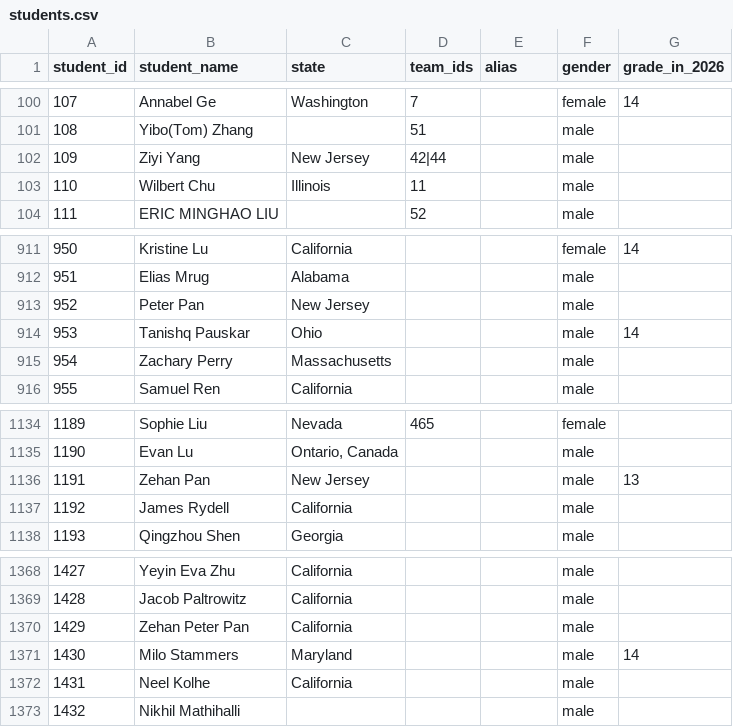
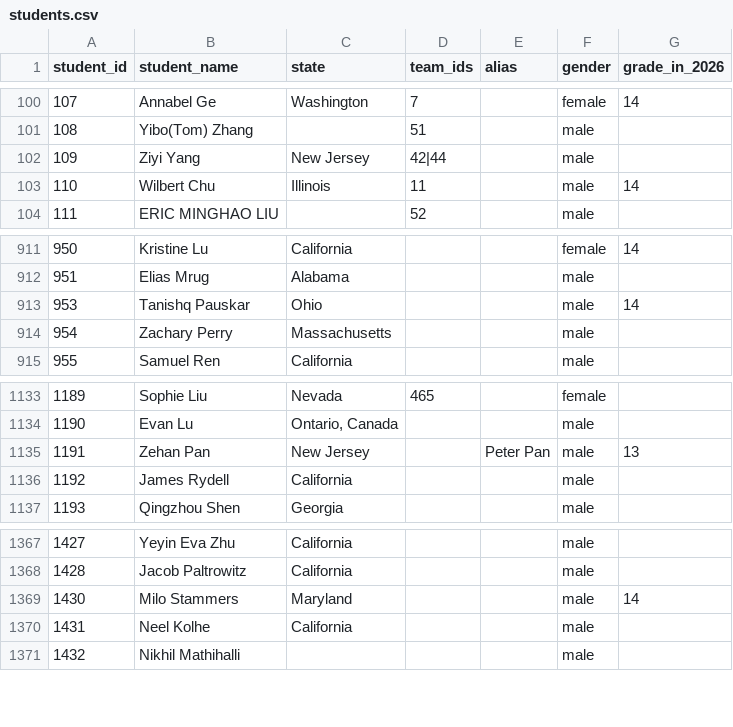
Before and after one commit to x-du/math-competition, a CSV file: database/students/students.csv, drawn as a sheet; only a part is shown, gaps mark what is left out; removed rows and columns are numbered as before the commit, all else as after; the diff names each change by its address in the sheet, - before the commit and + after, or states it on an @@ line.

Commit message:
Grade filter. Merge. Zehan Peter Pan's records.

```diff
--- a/database/students/students.csv
+++ b/database/students/students.csv
-G103 (grade_in_2026): (empty)
+G103 (grade_in_2026): 14
-row 913: 952 | Peter Pan | New Jersey |  |  | male
-E1135 (alias): (empty)
+E1135 (alias): Peter Pan
-row 1370: 1429 | Zehan Peter Pan | California |  |  | male
```
Also changed, not shown: 5 other files.
